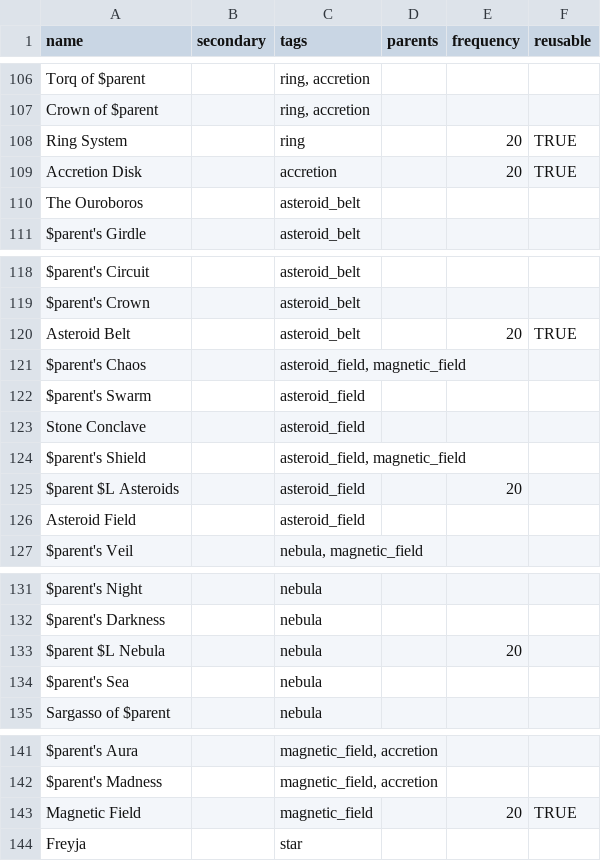
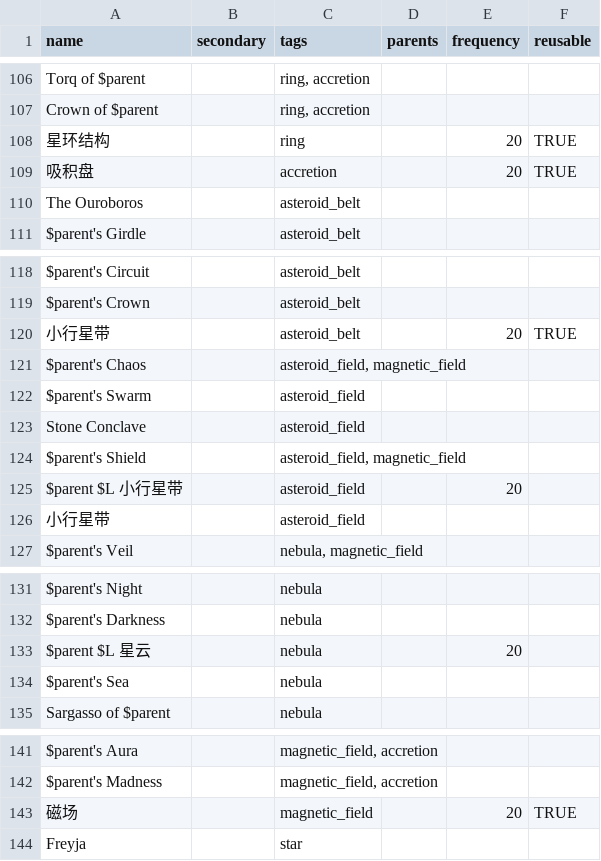
Before and after one commit to TruthOriginem/Starsector-Localization-CN, a CSV file: localization/data/campaign/procgen/name_gen_data.csv, drawn as a sheet; only a part is shown, gaps mark what is left out.

Commit message:
尝试翻译 name_gen_data.csv 中有明确意义的词组

```diff
--- a/localization/data/campaign/procgen/name_gen_data.csv
+++ b/localization/data/campaign/procgen/name_gen_data.csv
@@ -107,4 +107,4 @@ Torq of $parent,,"ring, accretion",,,
 Crown of $parent,,"ring, accretion",,,
-Ring System,,ring,,20,TRUE
-Accretion Disk,,accretion,,20,TRUE
+星环结构,,ring,,20,TRUE
+吸积盘,,accretion,,20,TRUE
 The Ouroboros,,asteroid_belt,,,
@@ -119,3 +119,3 @@ $parent's Circuit,,asteroid_belt,,,
 $parent's Crown,,asteroid_belt,,,
-Asteroid Belt,,asteroid_belt,,20,TRUE
+小行星带,,asteroid_belt,,20,TRUE
 $parent's Chaos,,"asteroid_field, magnetic_field",,,
@@ -124,4 +124,4 @@ Stone Conclave,,asteroid_field,,,
 $parent's Shield,,"asteroid_field, magnetic_field",,,
-$parent $L Asteroids,,asteroid_field,,20,
-Asteroid Field,,asteroid_field,,,
+$parent $L 小行星带,,asteroid_field,,20,
+小行星带,,asteroid_field,,,
 $parent's Veil,,"nebula, magnetic_field",,,
@@ -132,3 +132,3 @@ $parent's Night,,nebula,,,
 $parent's Darkness,,nebula,,,
-$parent $L Nebula,,nebula,,20,
+$parent $L 星云,,nebula,,20,
 $parent's Sea,,nebula,,,
@@ -142,3 +142,3 @@ $parent's Aura,,"magnetic_field, accretion",,,
 $parent's Madness,,"magnetic_field, accretion",,,
-Magnetic Field,,magnetic_field,,20,TRUE
+磁场,,magnetic_field,,20,TRUE
 Freyja,,star,,,
```
